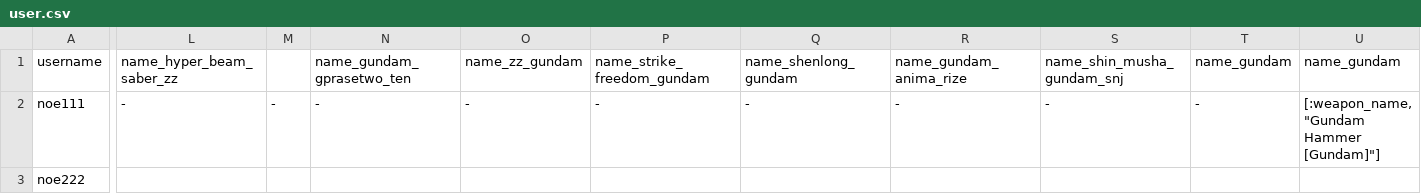
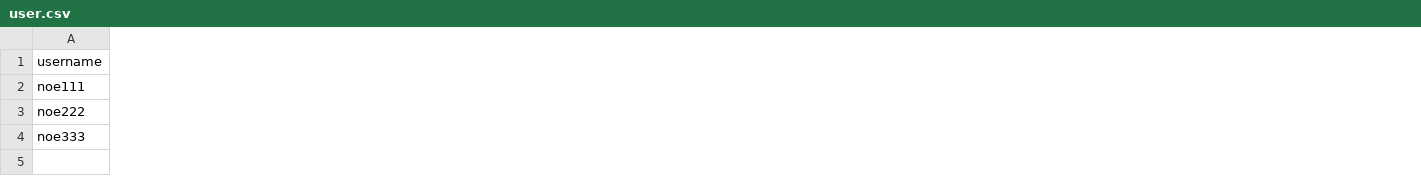
Before and after one commit to noe13hsu/T1A3, a CSV file: src/user.csv, drawn as a sheet; only a part is shown, gaps mark what is left out; removed rows and columns are numbered as before the commit, all else as after; rows hold the shown columns only; the diff covers the shown part only; the diff names each change by its address in the sheet, - before the commit and + after, or states it on an @@ line.

```diff
--- a/src/user.csv
+++ b/src/user.csv
-column L (name_hyper_beam_saber_zz), row 2: -
-column M, row 2: -
-column N (name_gundam_gprasetwo_ten), row 2: -
-column O (name_zz_gundam), row 2: -
-column P (name_strike_freedom_gundam), row 2: -
-column Q (name_shenlong_gundam), row 2: -
-column R (name_gundam_anima_rize), row 2: -
-column S (name_shin_musha_gundam_snj), row 2: -
-column T (name_gundam), row 2: -
-column U (name_gundam), row 2: [:weapon_name, "Gundam Hammer [Gundam]"]
+row 4: noe333
```
Also changed, not shown: 1 removed column and 9 edited cells elsewhere in this file, src/pilot.csv, src/weapon_melee.csv, 3 other files.
